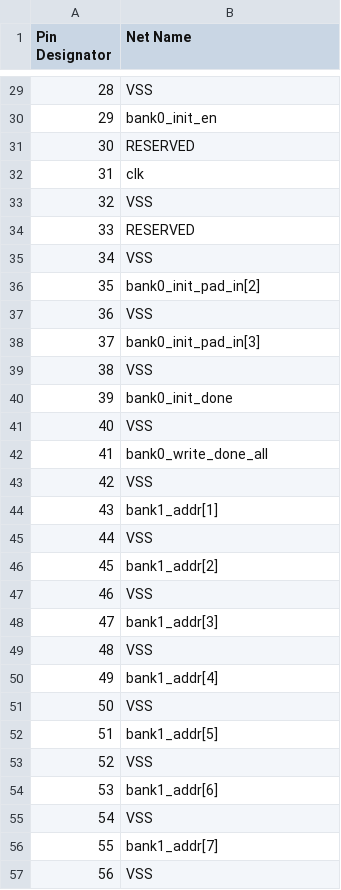
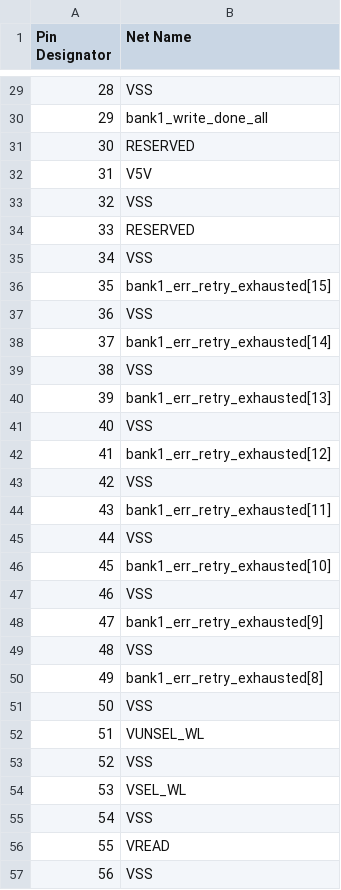
Before and after one commit to DannyBoi82/ITA-PCB, a CSV file: ITA-VHCDI-ORIGINALS/ITA - VHCDI4.csv (was ITA - VHCDI1.csv), drawn as a sheet; only a part is shown, gaps mark what is left out; the diff covers the shown part only.

```diff
--- a/ITA - VHCDI1.csv
+++ b/ITA-VHCDI-ORIGINALS/ITA - VHCDI4.csv
@@ -29,5 +29,5 @@ Pin Designator,Net Name
 28,VSS
-29,bank0_init_en
+29,bank1_write_done_all
 30,RESERVED
-31,clk
+31,V5V
 32,VSS
@@ -35,23 +35,23 @@ Pin Designator,Net Name
 34,VSS
-35,bank0_init_pad_in[2]
+35,bank1_err_retry_exhausted[15]
 36,VSS
-37,bank0_init_pad_in[3]
+37,bank1_err_retry_exhausted[14]
 38,VSS
-39,bank0_init_done
+39,bank1_err_retry_exhausted[13]
 40,VSS
-41,bank0_write_done_all
+41,bank1_err_retry_exhausted[12]
 42,VSS
-43,bank1_addr[1]
+43,bank1_err_retry_exhausted[11]
 44,VSS
-45,bank1_addr[2]
+45,bank1_err_retry_exhausted[10]
 46,VSS
-47,bank1_addr[3]
+47,bank1_err_retry_exhausted[9]
 48,VSS
-49,bank1_addr[4]
+49,bank1_err_retry_exhausted[8]
 50,VSS
-51,bank1_addr[5]
+51,VUNSEL_WL
 52,VSS
-53,bank1_addr[6]
+53,VSEL_WL
 54,VSS
-55,bank1_addr[7]
+55,VREAD
 56,VSS
```
Also changed, not shown: 19 edited cells elsewhere in this file, 7 other files.
